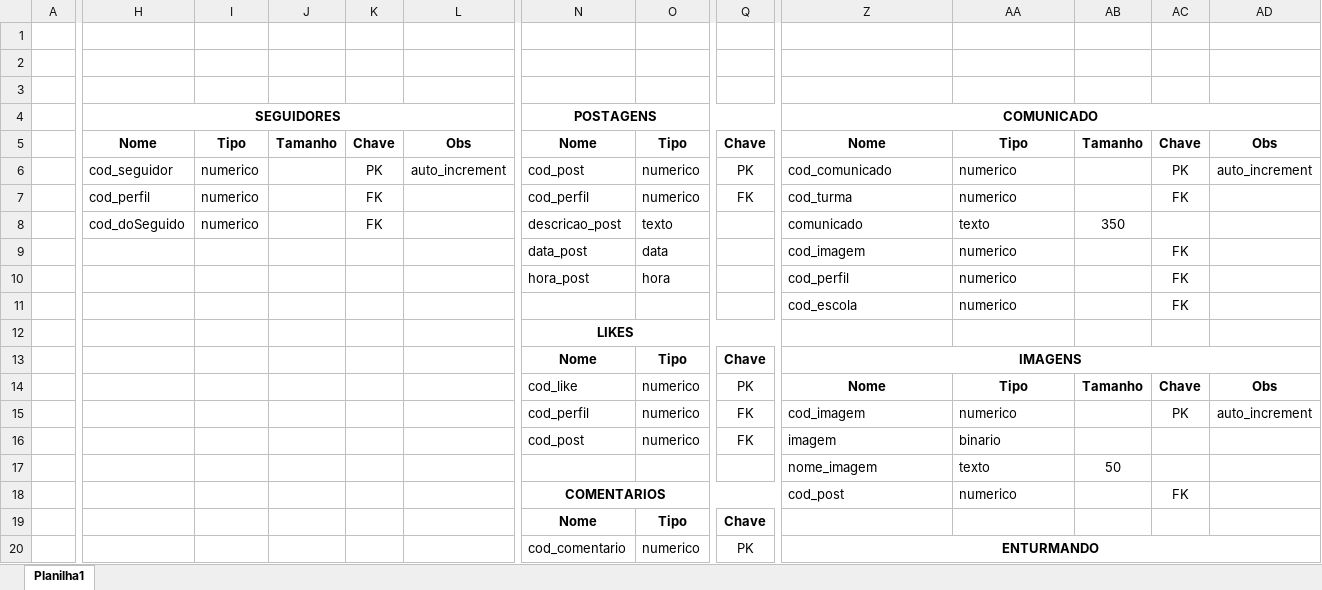
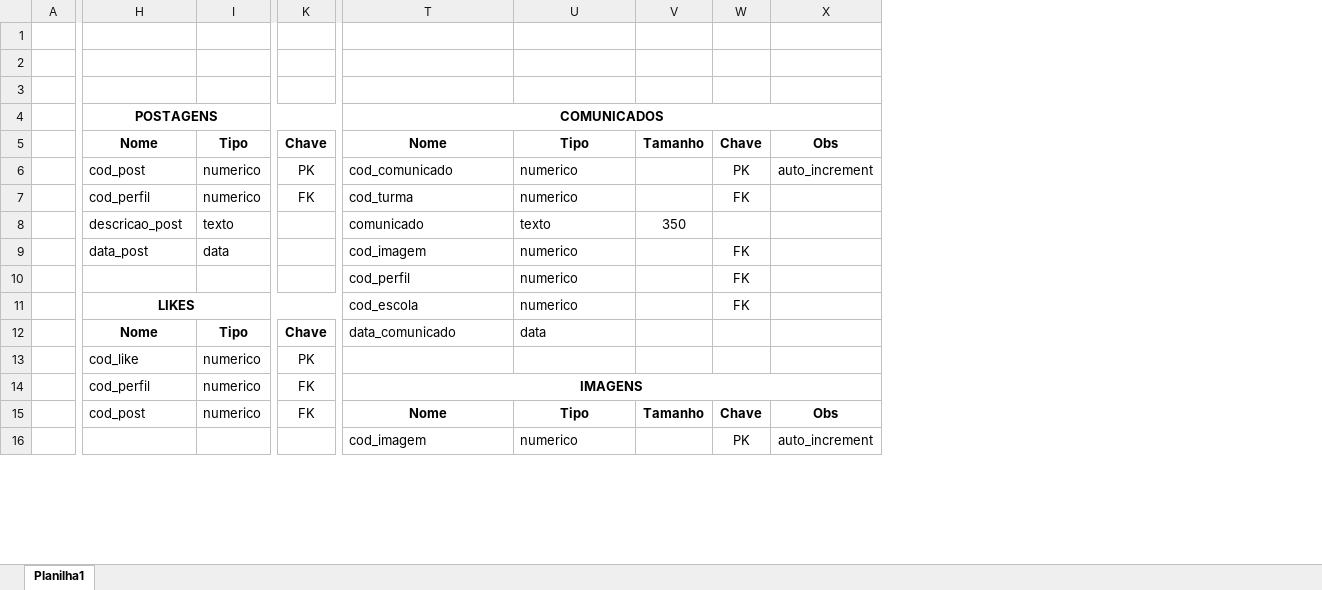
Before and after one commit to Luiz-5849/ChatSchool, an Excel workbook: documentacao/Dicionario.xlsx, sheet Planilha1, drawn as a sheet; only a part is shown, gaps mark what is left out; values as stored, in another font and other column widths than the file's, no borders; removed rows and columns are numbered as before the commit, all else as after; rows hold the shown columns only; the diff covers the shown part only; the diff names each change by its address in the sheet, - before the commit and + after, or states it on an @@ line.

Commit message:
Atualização do dicionário de dados

```diff
--- a/documentacao/Dicionario.xlsx (sheet Planilha1)
+++ b/documentacao/Dicionario.xlsx (sheet Planilha1)
-column H, rows 4-8: SEGUIDORES | Nome | cod_seguidor | cod_perfil | cod_doSeguido
-column I, rows 5-8: Tipo | numerico | numerico | numerico
-column J, row 5: Tamanho
-column K, rows 5-8: Chave | PK | FK | FK
-column L, rows 5-6: Obs | auto_increment
-T4: COMUNICADO
+T4: COMUNICADOS
-H10: hora_post
+H10: (empty)
-I10: hora
+I10: (empty)
-H11: (empty)
+H11: LIKES
+H11:L11 merged
-row 12:  |  |  |  |  |  | LIKES
-row 13:  |  |  |  |  |  | Nome | Tipo | Chave | IMAGENS
-row 14:  |  |  |  |  |  | cod_like | numerico | PK | Nome | Tipo | Tamanho | Chave | Obs
+row 12:  | Nome | Tipo | Chave | data_comunicado | data
+row 13:  | cod_like | numerico | PK
+row 14:  | cod_perfil | numerico | FK | IMAGENS
-H15: cod_perfil
+H15: cod_post
-T15: cod_imagem
+T15: Nome
@@ T15:U15 bold: off → on, alignment: left → center @@
-U15: numerico
+U15: Tipo
-V15: (empty)
+V15: Tamanho
-W15: PK
+W15: Chave
-W15:X15 bold: off
+W15:X15 bold: on
-X15: auto_increment
+X15: Obs
-row 16:  |  |  |  |  |  | cod_post | numerico | FK | imagem | binario
-row 17:  |  |  |  |  |  |  |  |  | nome_imagem | texto | 50
-row 18:  |  |  |  |  |  | COMENTARIOS |  |  | cod_post | numerico |  | FK
-row 19:  |  |  |  |  |  | Nome | Tipo | Chave
-row 20:  |  |  |  |  |  | cod_comentario | numerico | PK | ENTURMANDO
+row 16:  |  |  |  | cod_imagem | numerico |  | PK | auto_increment
```
Also changed, not shown: 4 added rows, 1 removed column and 11 edited cells elsewhere in this sheet.
